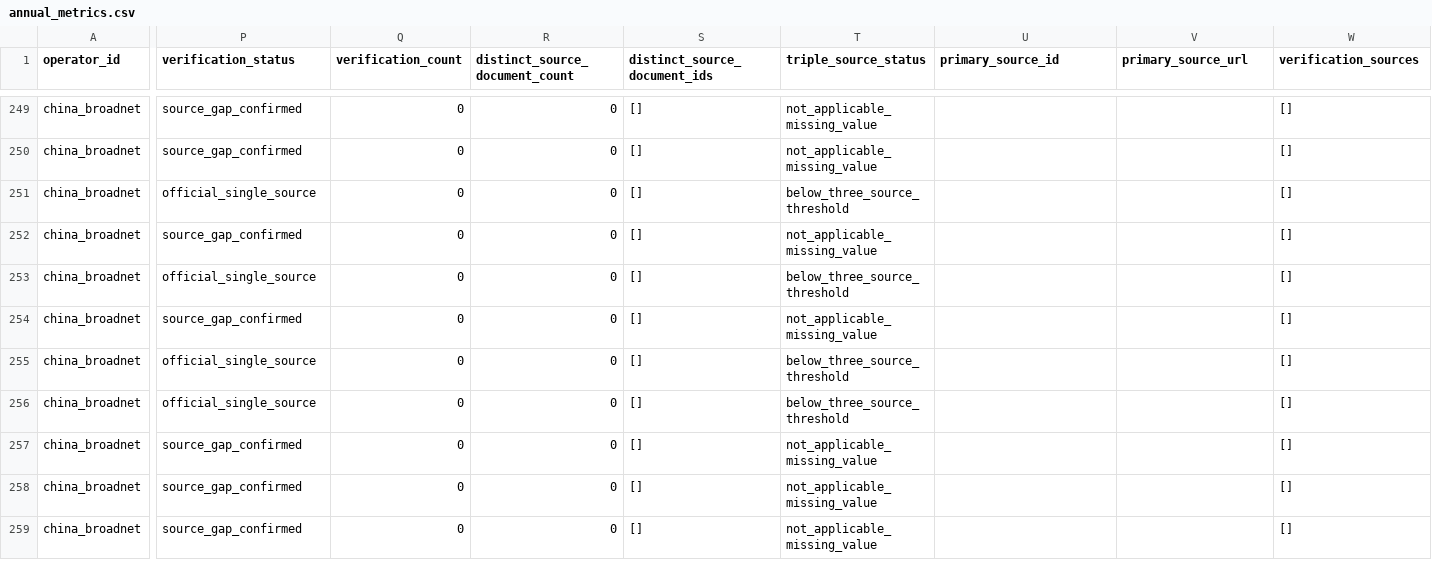
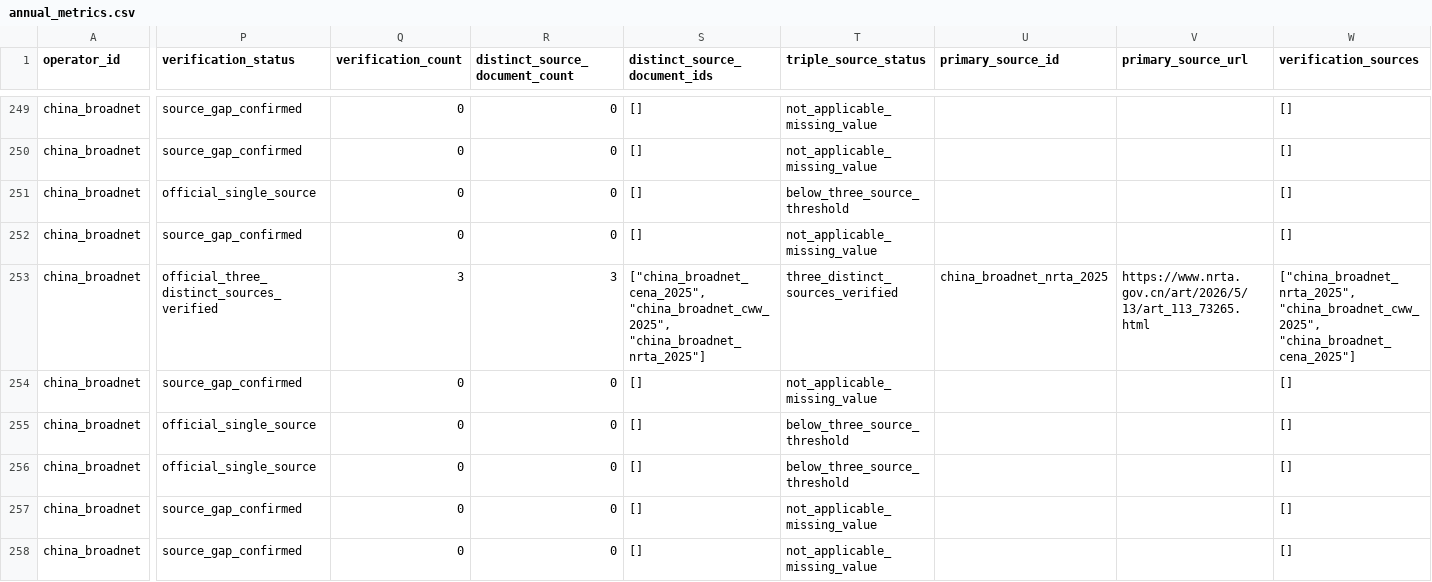
Before and after one commit to AlexLIAOPOLY/cmhk-competitive-intelligence, a CSV file: agent_knowledge/global_top5_operators_2016_2025/annual_metrics.csv, drawn as a sheet; only a part is shown, gaps mark what is left out; the shorter side is filled out with more unchanged rows; the diff covers the shown part only; the diff names each change by its address in the sheet, - before the commit and + after, or states it on an @@ line.

Commit message:
Certify China Broadnet 2025 5G users

```diff
--- a/agent_knowledge/global_top5_operators_2016_2025/annual_metrics.csv
+++ b/agent_knowledge/global_top5_operators_2016_2025/annual_metrics.csv
-P253 (verification_status): official_single_source
+P253 (verification_status): official_three_distinct_sources_verified
-Q253 (verification_count): 0
+Q253 (verification_count): 3
-R253 (distinct_source_document_count): 0
+R253 (distinct_source_document_count): 3
-S253 (distinct_source_document_ids): []
+S253 (distinct_source_document_ids): ["china_broadnet_cena_2025", "china_broadnet_cww_2025", "china_broadnet_nrta_2025"]
-T253 (triple_source_status): below_three_source_threshold
+T253 (triple_source_status): three_distinct_sources_verified
-U253 (primary_source_id): (empty)
+U253 (primary_source_id): china_broadnet_nrta_2025
-V253 (primary_source_url): (empty)
+V253 (primary_source_url): https://www.nrta.gov.cn/art/2026/5/13/art_113_73265.html
-W253 (verification_sources): []
+W253 (verification_sources): ["china_broadnet_nrta_2025", "china_broadnet_cww_2025", "china_broadnet_cena_2025"]
```
Also changed, not shown: 1 edited cell elsewhere in this file, agent_knowledge/knowledge_integrity_audits/cross_database_common_disclosure_audit_2026-08-18.csv, agent_knowledge/quarterly_competitor_metrics_2026-06-18/annual_operating_metrics_2016_2025.csv, 14 other files.
